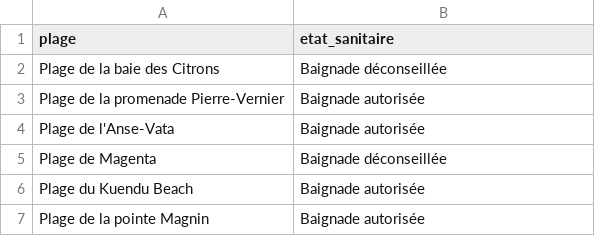
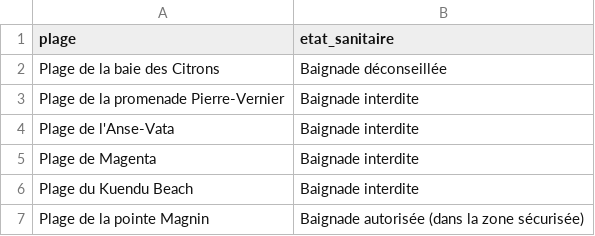
Before and after one commit to adriens/edb-noumea-data, a CSV file: data/resume.csv, drawn as a sheet.

```diff
--- a/data/resume.csv
+++ b/data/resume.csv
@@ -2,6 +2,6 @@ plage,etat_sanitaire
 Plage de la baie des Citrons,Baignade déconseillée
-Plage de la promenade Pierre-Vernier,Baignade autorisée
-Plage de l'Anse-Vata,Baignade autorisée
-Plage de Magenta,Baignade déconseillée
-Plage du Kuendu Beach,Baignade autorisée
-Plage de la pointe Magnin,Baignade autorisée
+Plage de la promenade Pierre-Vernier,Baignade interdite
+Plage de l'Anse-Vata,Baignade interdite
+Plage de Magenta,Baignade interdite
+Plage du Kuendu Beach,Baignade interdite
+Plage de la pointe Magnin,Baignade autorisée (dans la zone sécurisée)
```
Also changed, not shown: data/details.csv.
